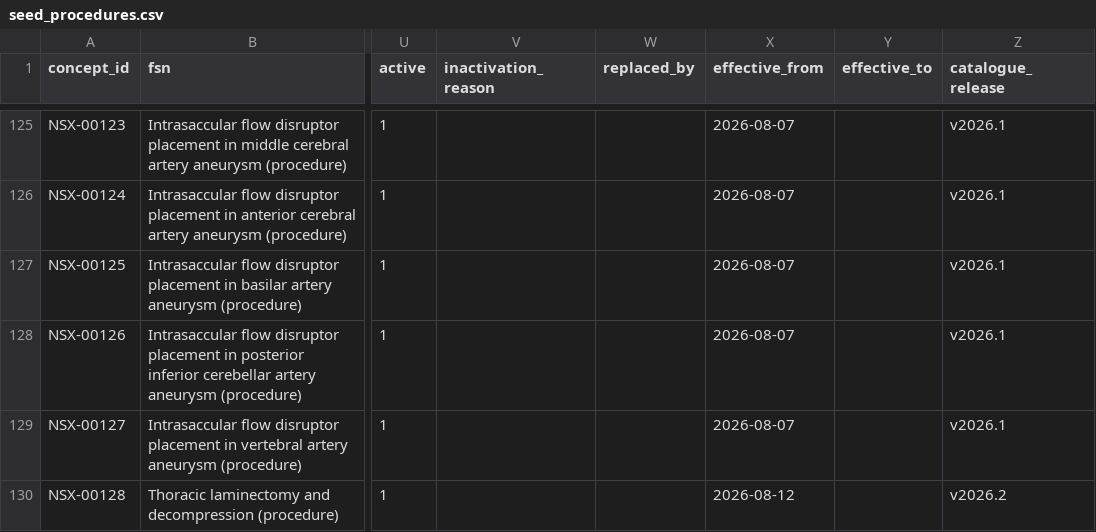
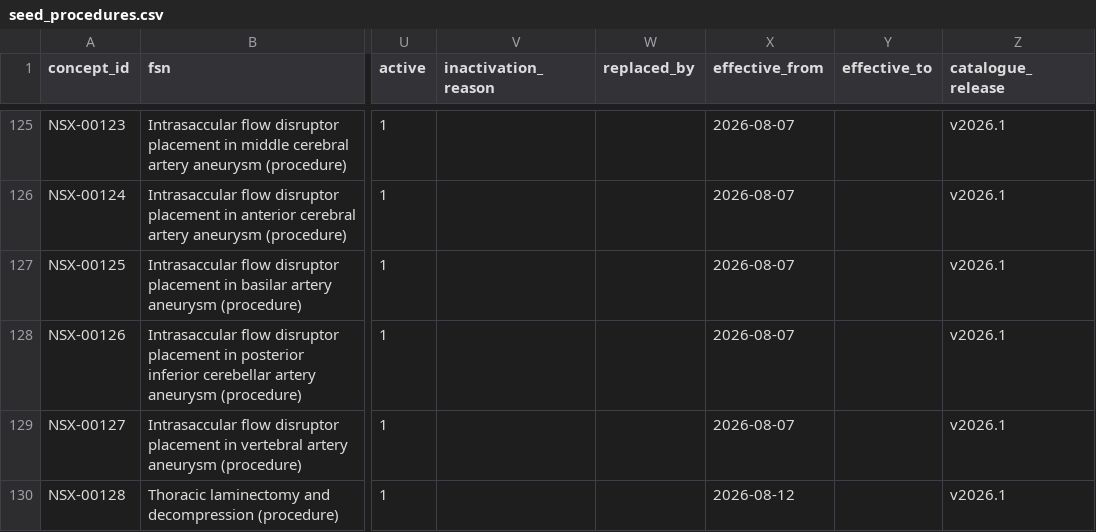
Before and after one commit to aliaafee/ot-list, a CSV file: specs/procedure_coding_system/seed_procedures.csv, drawn as a sheet; only a part is shown, gaps mark what is left out; the diff names each change by its address in the sheet, - before the commit and + after, or states it on an @@ line.

Commit message:
reset catalogue version to v2026.1 as this is still not in production

```diff
--- a/specs/procedure_coding_system/seed_procedures.csv
+++ b/specs/procedure_coding_system/seed_procedures.csv
-Z130 (catalogue_release): v2026.2
+Z130 (catalogue_release): v2026.1
```
Also changed, not shown: 1 other file.
